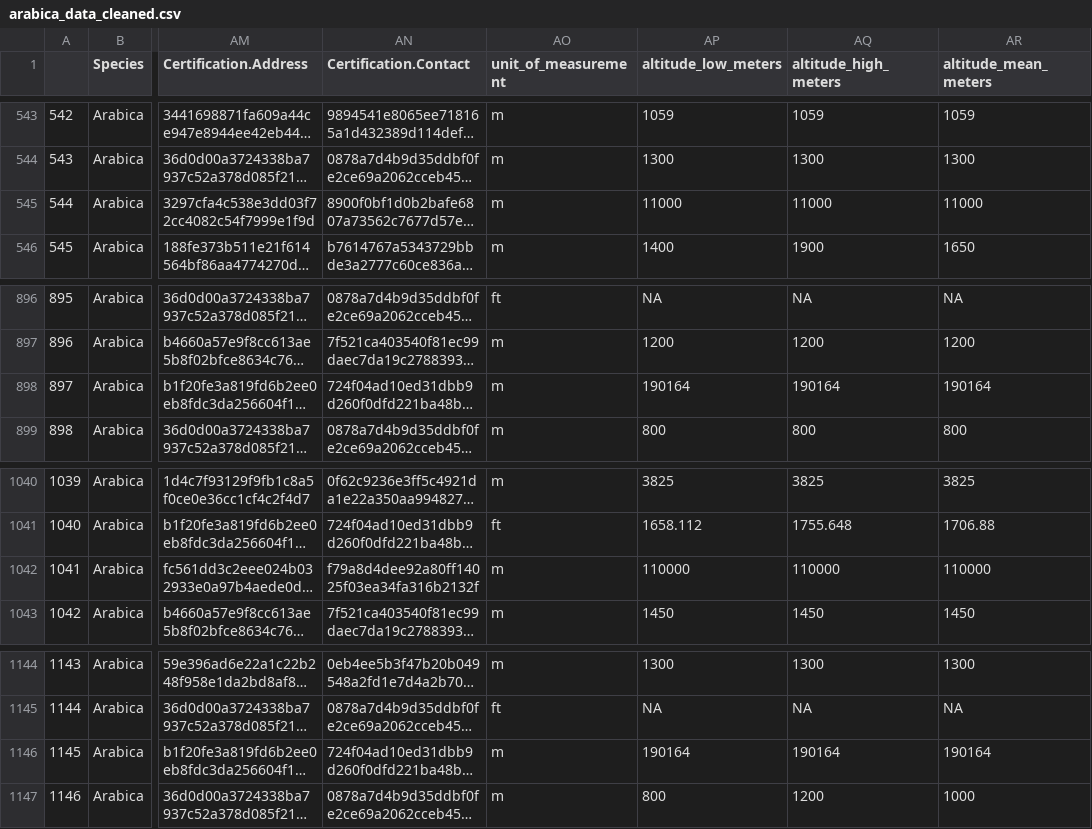
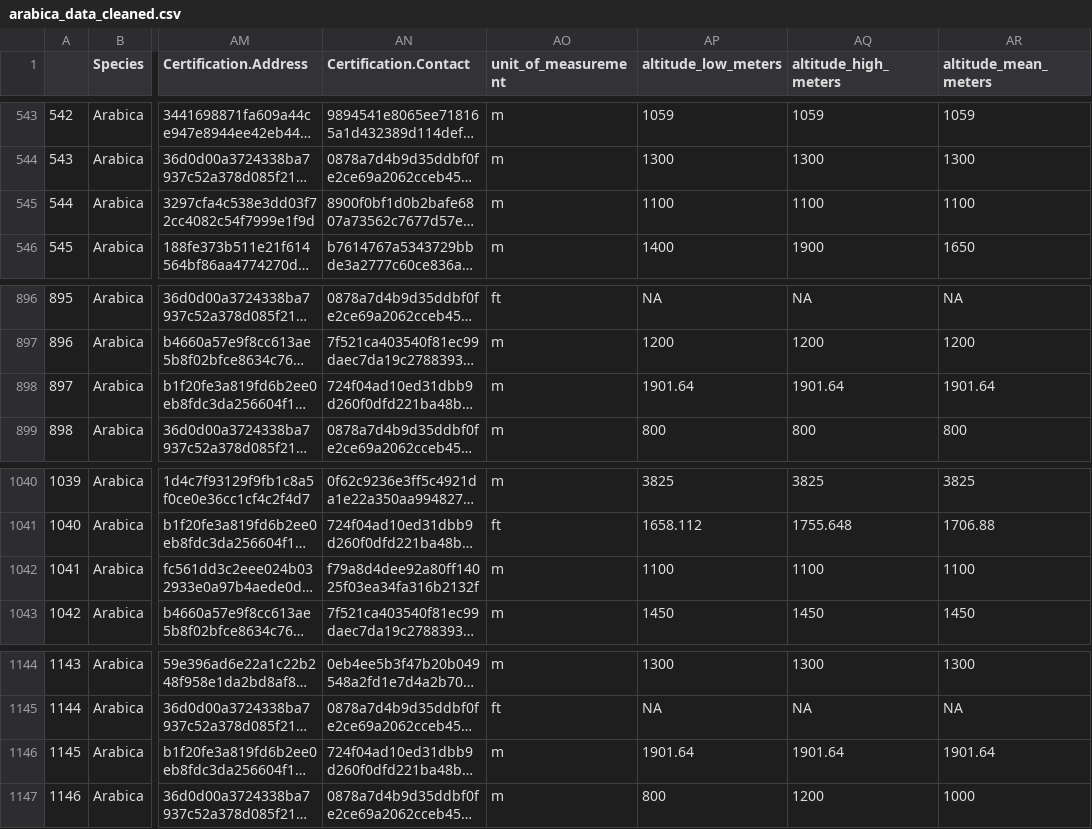
Before and after one commit to elizabethho/Brew-ti-ful-Data, a CSV file: arabica_data_cleaned.csv, drawn as a sheet; only a part is shown, gaps mark what is left out; long unchanged cells end in …; the diff names each change by its address in the sheet, - before the commit and + after, or states it on an @@ line.

Commit message:
Update arabica_data_cleaned.csv
fixed some meters

```diff
--- a/arabica_data_cleaned.csv
+++ b/arabica_data_cleaned.csv
-AP545 (altitude_low_meters): 11000
+AP545 (altitude_low_meters): 1100
-AQ545 (altitude_high_meters): 11000
+AQ545 (altitude_high_meters): 1100
-AR545 (altitude_mean_meters): 11000
+AR545 (altitude_mean_meters): 1100
-AP898 (altitude_low_meters): 190164
+AP898 (altitude_low_meters): 1901.64
-AQ898 (altitude_high_meters): 190164
+AQ898 (altitude_high_meters): 1901.64
-AR898 (altitude_mean_meters): 190164
+AR898 (altitude_mean_meters): 1901.64
-AP1042 (altitude_low_meters): 110000
+AP1042 (altitude_low_meters): 1100
-AQ1042 (altitude_high_meters): 110000
+AQ1042 (altitude_high_meters): 1100
-AR1042 (altitude_mean_meters): 110000
+AR1042 (altitude_mean_meters): 1100
-AP1146 (altitude_low_meters): 190164
+AP1146 (altitude_low_meters): 1901.64
-AQ1146 (altitude_high_meters): 190164
+AQ1146 (altitude_high_meters): 1901.64
-AR1146 (altitude_mean_meters): 190164
+AR1146 (altitude_mean_meters): 1901.64
```
